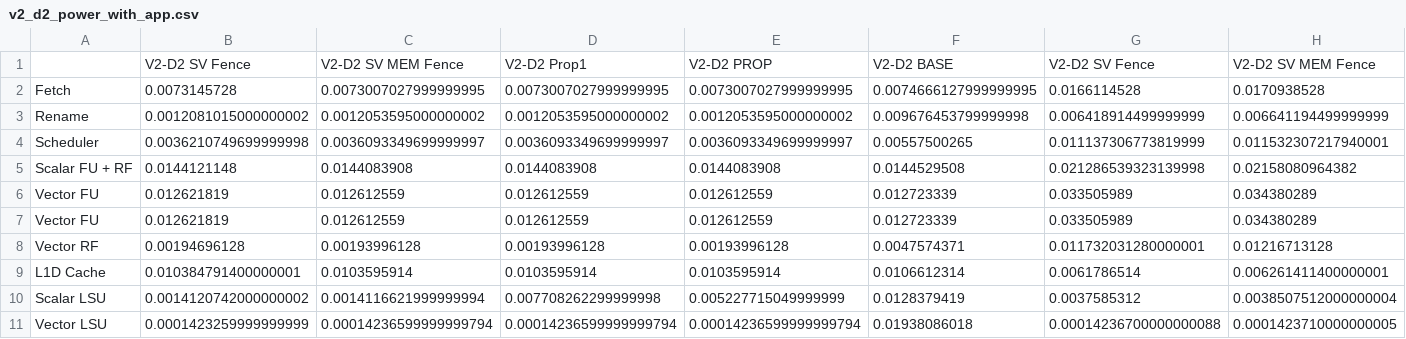
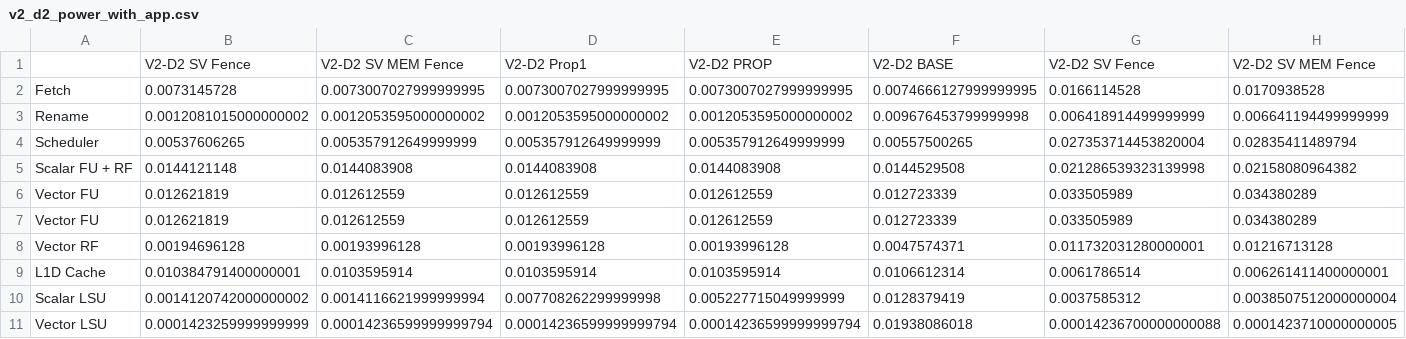
Before and after one commit to shioya-lab/rivec1.0, a CSV file: csv/v2_d2_power_with_app.csv, drawn as a sheet; only a part is shown; removed rows and columns are numbered as before the commit, all else as after; rows hold the shown columns only; the diff names each change by its address in the sheet, - before the commit and + after, or states it on an @@ line.

```diff
--- a/csv/v2_d2_power_with_app.csv
+++ b/csv/v2_d2_power_with_app.csv
-row 4: Scheduler | 0.0036210749699999998 | 0.0036093349699999997 | 0.0036093349699999997 | 0.0036093349699999997 | 0.00557500265 | 0.011137306773819999 | 0.011532307217940001
+row 4: Scheduler | 0.00537606265 | 0.005357912649999999 | 0.005357912649999999 | 0.005357912649999999 | 0.00557500265 | 0.027353714453820004 | 0.02835411489794
```
Also changed, not shown: csv/energy_d4.csv, csv/inst.csv, 10 other files.
